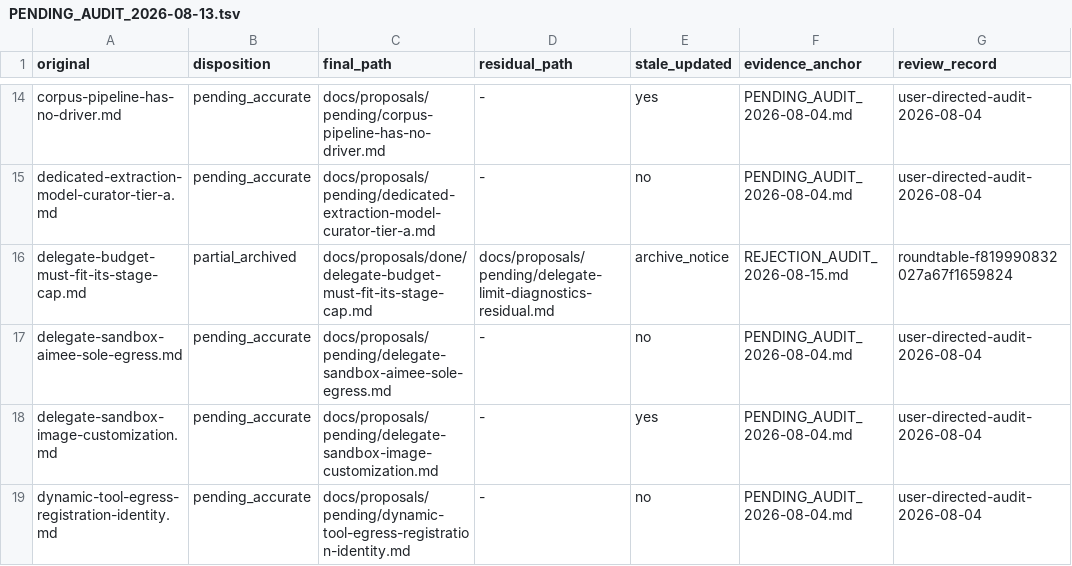
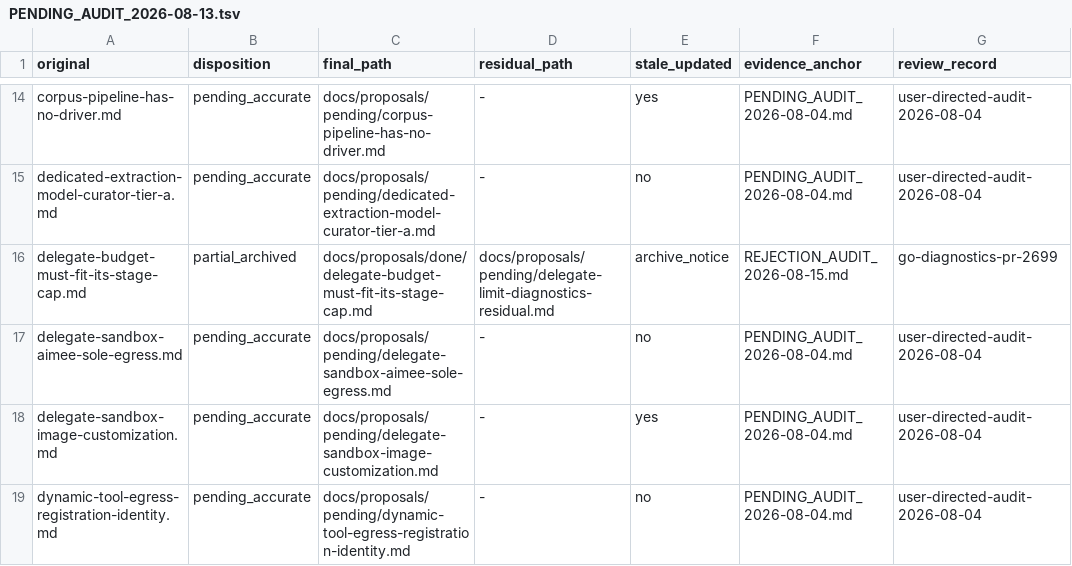
Before and after one commit to RakuenSoftware/aimee, a TSV file: docs/proposals/PENDING_AUDIT_2026-08-13.tsv, drawn as a sheet; only a part is shown, gaps mark what is left out.

Commit message:
docs: link delegate diagnostics correction PR

```diff
--- a/docs/proposals/PENDING_AUDIT_2026-08-13.tsv
+++ b/docs/proposals/PENDING_AUDIT_2026-08-13.tsv
@@ -15,3 +15,3 @@ corpus-pipeline-has-no-driver.md	pending_accurate	docs/proposals/pending/corpus-
 dedicated-extraction-model-curator-tier-a.md	pending_accurate	docs/proposals/pending/dedicated-extraction-model-curator-tier-a.md	-	no	PENDING_AUDIT_2026-08-04.md	user-directed-audit-2026-08-04
-delegate-budget-must-fit-its-stage-cap.md	partial_archived	docs/proposals/done/delegate-budget-must-fit-its-stage-cap.md	docs/proposals/pending/delegate-limit-diagnostics-residual.md	archive_notice	REJECTION_AUDIT_2026-08-15.md	roundtable-f819990832027a67f1659824
+delegate-budget-must-fit-its-stage-cap.md	partial_archived	docs/proposals/done/delegate-budget-must-fit-its-stage-cap.md	docs/proposals/pending/delegate-limit-diagnostics-residual.md	archive_notice	REJECTION_AUDIT_2026-08-15.md	go-diagnostics-pr-2699
 delegate-sandbox-aimee-sole-egress.md	pending_accurate	docs/proposals/pending/delegate-sandbox-aimee-sole-egress.md	-	no	PENDING_AUDIT_2026-08-04.md	user-directed-audit-2026-08-04
```
Also changed, not shown: 1 other file.
